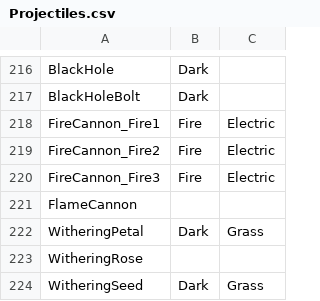
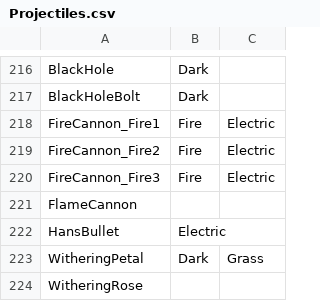
Before and after one commit to TheEternalAce/ShardsOfAtheria, a CSV file: CrossMod/TerraTypes/Projectiles.csv, drawn as a sheet; only a part is shown, gaps mark what is left out; the shorter side is filled out with more unchanged rows; the diff names each change by its address in the sheet, - before the commit and + after, or states it on an @@ line.

```diff
--- a/CrossMod/TerraTypes/Projectiles.csv
+++ b/CrossMod/TerraTypes/Projectiles.csv
+row 222: HansBullet | Electric
```
Also changed, not shown: CrossMod/TerraTypes/Weapons.csv, 5 other files.
